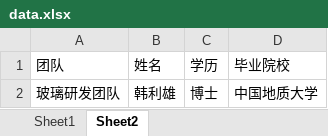
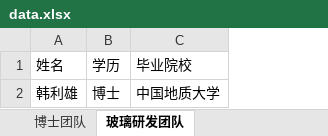
Before and after one commit to ashfrog/Display3D, an Excel workbook: FancyDisplay/Assets/StreamingAssets/data.xlsx, sheet 玻璃研发团队, drawn as a sheet; values as stored, in another font and other column widths than the file's, no borders; the diff names each change by its address in the sheet, - before the commit and + after, or states it on an @@ line.

```diff
--- a/FancyDisplay/Assets/StreamingAssets/data.xlsx (sheet 玻璃研发团队)
+++ b/FancyDisplay/Assets/StreamingAssets/data.xlsx (sheet 玻璃研发团队)
-sheet tab: Sheet1
+sheet tab: 博士团队
-sheet tab: Sheet2
+sheet tab: 玻璃研发团队
-column A, rows 1-2: 团队 | 玻璃研发团队
```
Also changed, not shown: sheet 博士团队, 16 other files.
